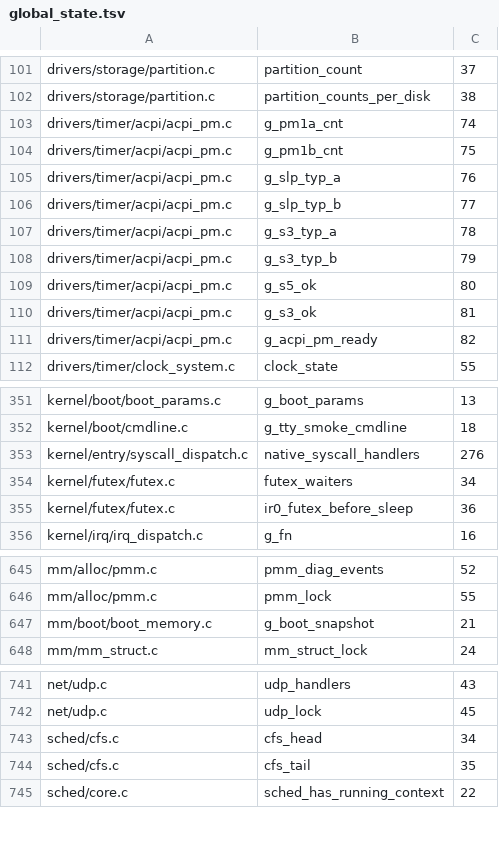
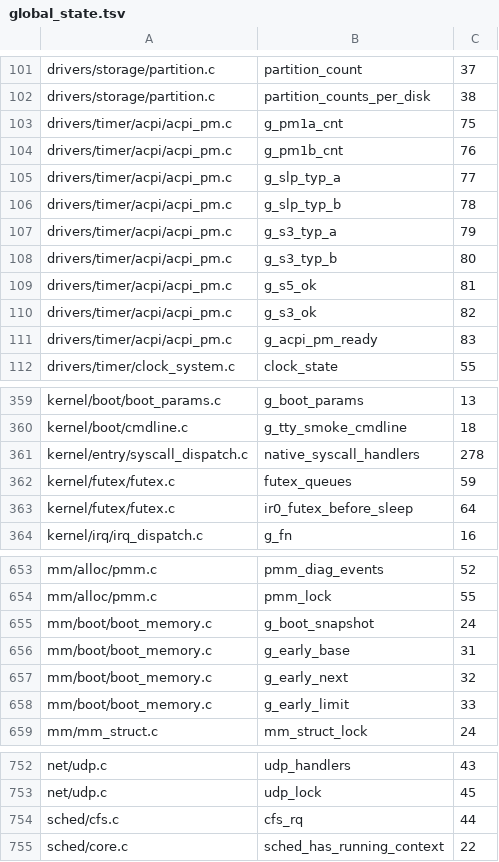
Before and after one commit to IRodriguez13/IR0, a TSV file: scripts/smp_entry_gate/global_state.tsv, drawn as a sheet; only a part is shown, gaps mark what is left out; the diff covers the shown part only.

Commit message:
chore(smp): regenerate the global-state inventory
sched/cfs.c now has one cfs_rq object instead of cfs_head and cfs_tail.
The regeneration also picks up globals dev added without updating the
inventory: virtio_blk (8), futex_queues (replaces futex_waiters) and the
early boot allocator (3), plus line moves elsewhere.

Signed-off-by: Iván Ezequiel Rodriguez <ivanrwcm25@gmail.com>

```diff
--- a/scripts/smp_entry_gate/global_state.tsv
+++ b/scripts/smp_entry_gate/global_state.tsv
@@ -102,11 +102,11 @@ drivers/storage/partition.c	partition_count	37
 drivers/storage/partition.c	partition_counts_per_disk	38
-drivers/timer/acpi/acpi_pm.c	g_pm1a_cnt	74
-drivers/timer/acpi/acpi_pm.c	g_pm1b_cnt	75
-drivers/timer/acpi/acpi_pm.c	g_slp_typ_a	76
-drivers/timer/acpi/acpi_pm.c	g_slp_typ_b	77
-drivers/timer/acpi/acpi_pm.c	g_s3_typ_a	78
-drivers/timer/acpi/acpi_pm.c	g_s3_typ_b	79
-drivers/timer/acpi/acpi_pm.c	g_s5_ok	80
-drivers/timer/acpi/acpi_pm.c	g_s3_ok	81
-drivers/timer/acpi/acpi_pm.c	g_acpi_pm_ready	82
+drivers/timer/acpi/acpi_pm.c	g_pm1a_cnt	75
+drivers/timer/acpi/acpi_pm.c	g_pm1b_cnt	76
+drivers/timer/acpi/acpi_pm.c	g_slp_typ_a	77
+drivers/timer/acpi/acpi_pm.c	g_slp_typ_b	78
+drivers/timer/acpi/acpi_pm.c	g_s3_typ_a	79
+drivers/timer/acpi/acpi_pm.c	g_s3_typ_b	80
+drivers/timer/acpi/acpi_pm.c	g_s5_ok	81
+drivers/timer/acpi/acpi_pm.c	g_s3_ok	82
+drivers/timer/acpi/acpi_pm.c	g_acpi_pm_ready	83
 drivers/timer/clock_system.c	clock_state	55
@@ -352,5 +360,5 @@ kernel/boot/boot_params.c	g_boot_params	13
 kernel/boot/cmdline.c	g_tty_smoke_cmdline	18
-kernel/entry/syscall_dispatch.c	native_syscall_handlers	276
-kernel/futex/futex.c	futex_waiters	34
-kernel/futex/futex.c	ir0_futex_before_sleep	36
+kernel/entry/syscall_dispatch.c	native_syscall_handlers	278
+kernel/futex/futex.c	futex_queues	59
+kernel/futex/futex.c	ir0_futex_before_sleep	64
 kernel/irq/irq_dispatch.c	g_fn	16
@@ -646,3 +654,6 @@ mm/alloc/pmm.c	pmm_diag_events	52
 mm/alloc/pmm.c	pmm_lock	55
-mm/boot/boot_memory.c	g_boot_snapshot	21
+mm/boot/boot_memory.c	g_boot_snapshot	24
+mm/boot/boot_memory.c	g_early_base	31
+mm/boot/boot_memory.c	g_early_next	32
+mm/boot/boot_memory.c	g_early_limit	33
 mm/mm_struct.c	mm_struct_lock	24
@@ -742,4 +753,3 @@ net/udp.c	udp_handlers	43
 net/udp.c	udp_lock	45
-sched/cfs.c	cfs_head	34
-sched/cfs.c	cfs_tail	35
+sched/cfs.c	cfs_rq	44
 sched/core.c	sched_has_running_context	22
```
Also changed, not shown: 8 added rows and 20 edited cells elsewhere in this file.
